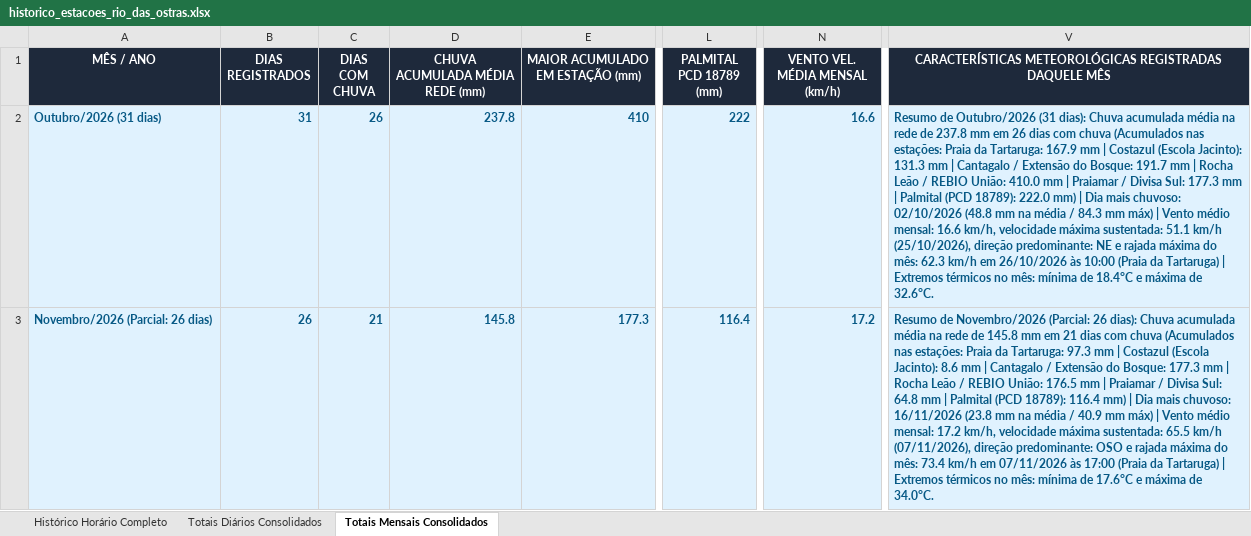
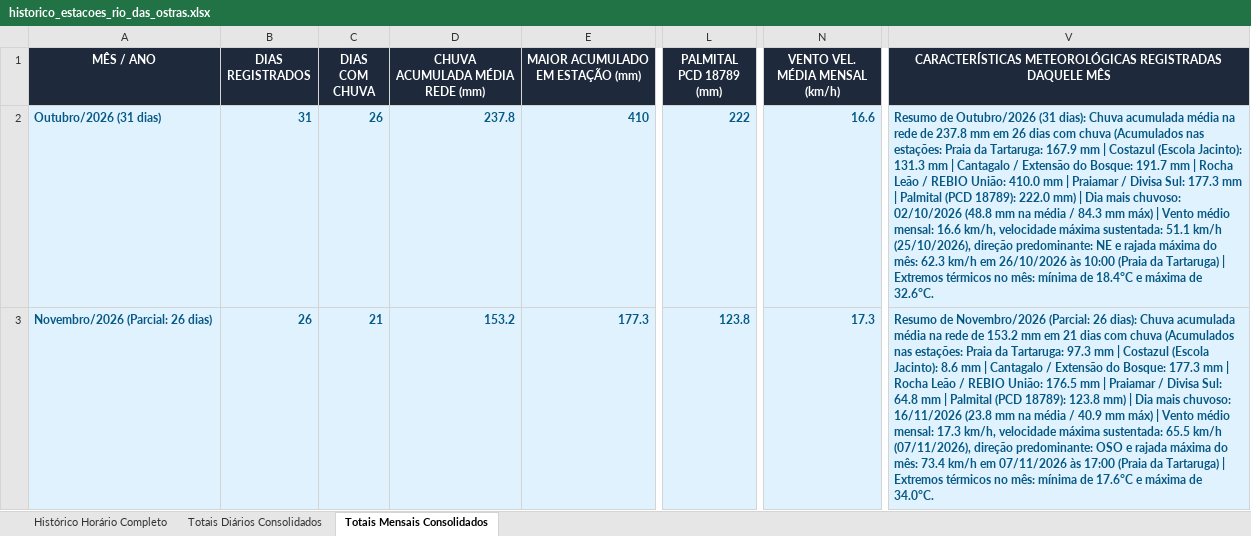
Before and after one commit to deborapessanha94-netizen/tempo-rio-das-ostras, an Excel workbook: docs/historico_estacoes_rio_das_ostras.xlsx, sheet Totais Mensais Consolidados, drawn as a sheet; only a part is shown, gaps mark what is left out; values as stored, in another font and other column widths than the file's, no borders; the diff names each change by its address in the sheet, - before the commit and + after, or states it on an @@ line.

```diff
--- a/docs/historico_estacoes_rio_das_ostras.xlsx (sheet Totais Mensais Consolidados)
+++ b/docs/historico_estacoes_rio_das_ostras.xlsx (sheet Totais Mensais Consolidados)
-D3 (CHUVA ACUMULADA MÉDIA REDE (mm)): 145.8
+D3 (CHUVA ACUMULADA MÉDIA REDE (mm)): 153.2
-L3 (PALMITAL PCD 18789 (mm)): 116.4
+L3 (PALMITAL PCD 18789 (mm)): 123.8
-N3 (VENTO VEL. MÉDIA MENSAL (km/h)): 17.2
+N3 (VENTO VEL. MÉDIA MENSAL (km/h)): 17.3
-V3: …rede de 145.8 mm em 21 dias com chuva (Acumulados nas estações: Praia da Tartaruga: 97.3 mm | Costazul (Escola Jacinto): 8.6 mm | Cantagalo / Extensão do Bosque: 177.3 mm | Rocha Leão / REBIO União: 176.5 mm | Praiamar / Divisa Sul: 64.8 mm | Palmital (PCD 18789): 116.4 mm) | Dia mais chuvoso: 16/11/2026 (23.8 mm na média / 40.9 mm máx) | Vento médio mensal: 17.2 km/h, velocidade…
+V3: …rede de 153.2 mm em 21 dias com chuva (Acumulados nas estações: Praia da Tartaruga: 97.3 mm | Costazul (Escola Jacinto): 8.6 mm | Cantagalo / Extensão do Bosque: 177.3 mm | Rocha Leão / REBIO União: 176.5 mm | Praiamar / Divisa Sul: 64.8 mm | Palmital (PCD 18789): 123.8 mm) | Dia mais chuvoso: 16/11/2026 (23.8 mm na média / 40.9 mm máx) | Vento médio mensal: 17.3 km/h, velocidade…
```
Also changed, not shown: sheet Histórico Horário Completo, sheet Totais Diários Consolidados, 32 other files.
